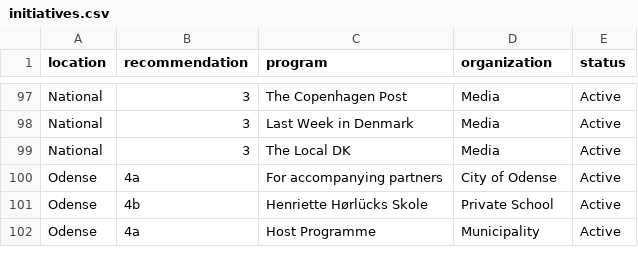
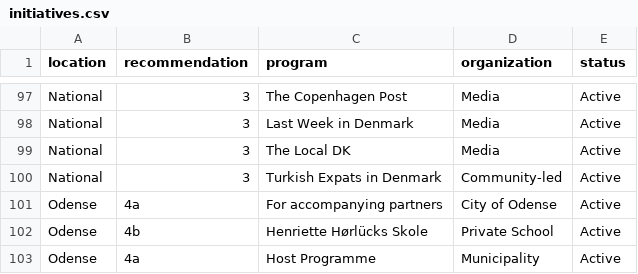
Before and after one commit to KellyDRasmussen/initiatives, a CSV file: initiatives.csv, drawn as a sheet; only a part is shown, gaps mark what is left out.

Commit message:
Update initiatives.csv

```diff
--- a/initiatives.csv
+++ b/initiatives.csv
@@ -99,2 +99,3 @@ National,3,Last Week in Denmark,Media,Active
 National,3,The Local DK,Media,Active
+National,3,Turkish Expats in Denmark,Community-led,Active
 Odense,4a,For accompanying partners,City of Odense,Active
```
